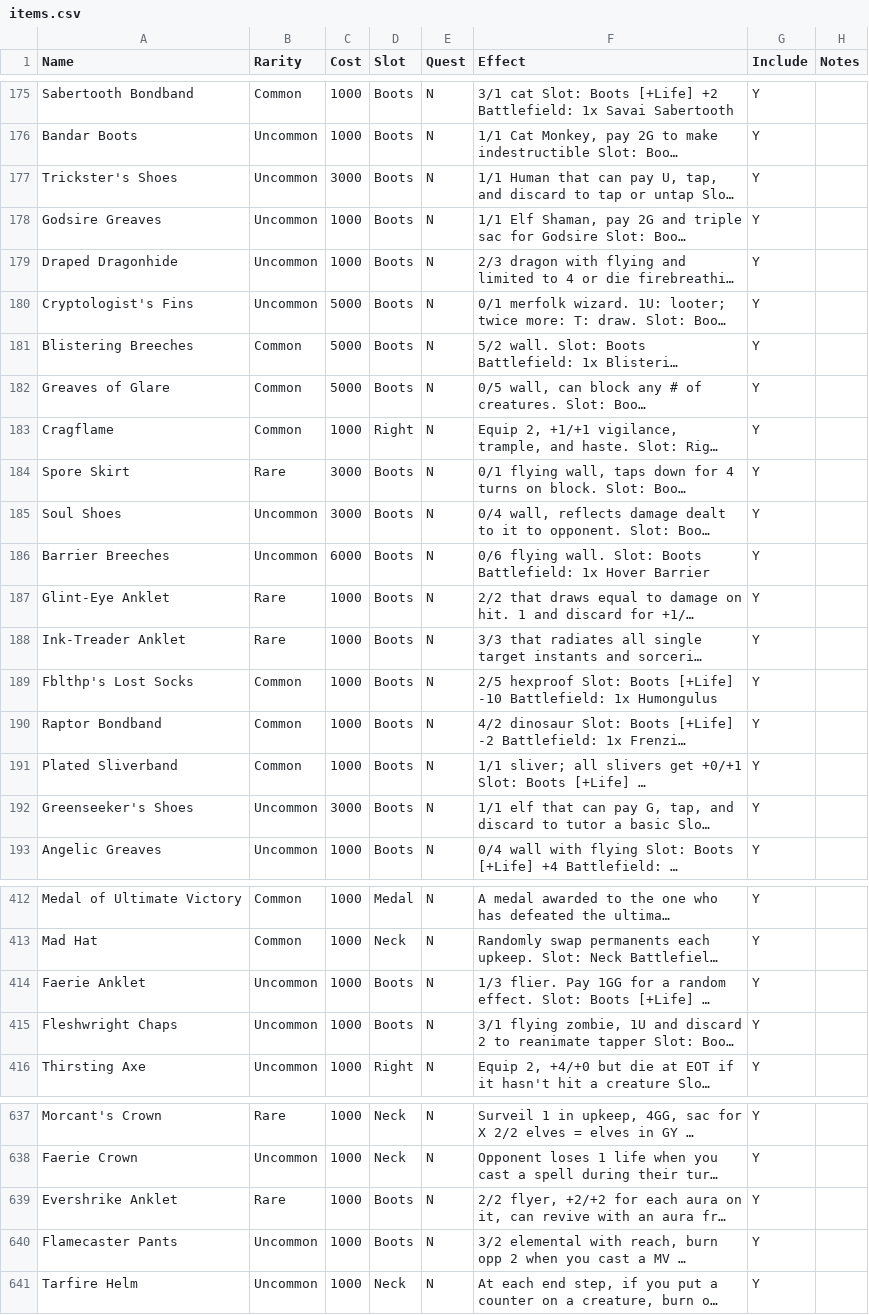
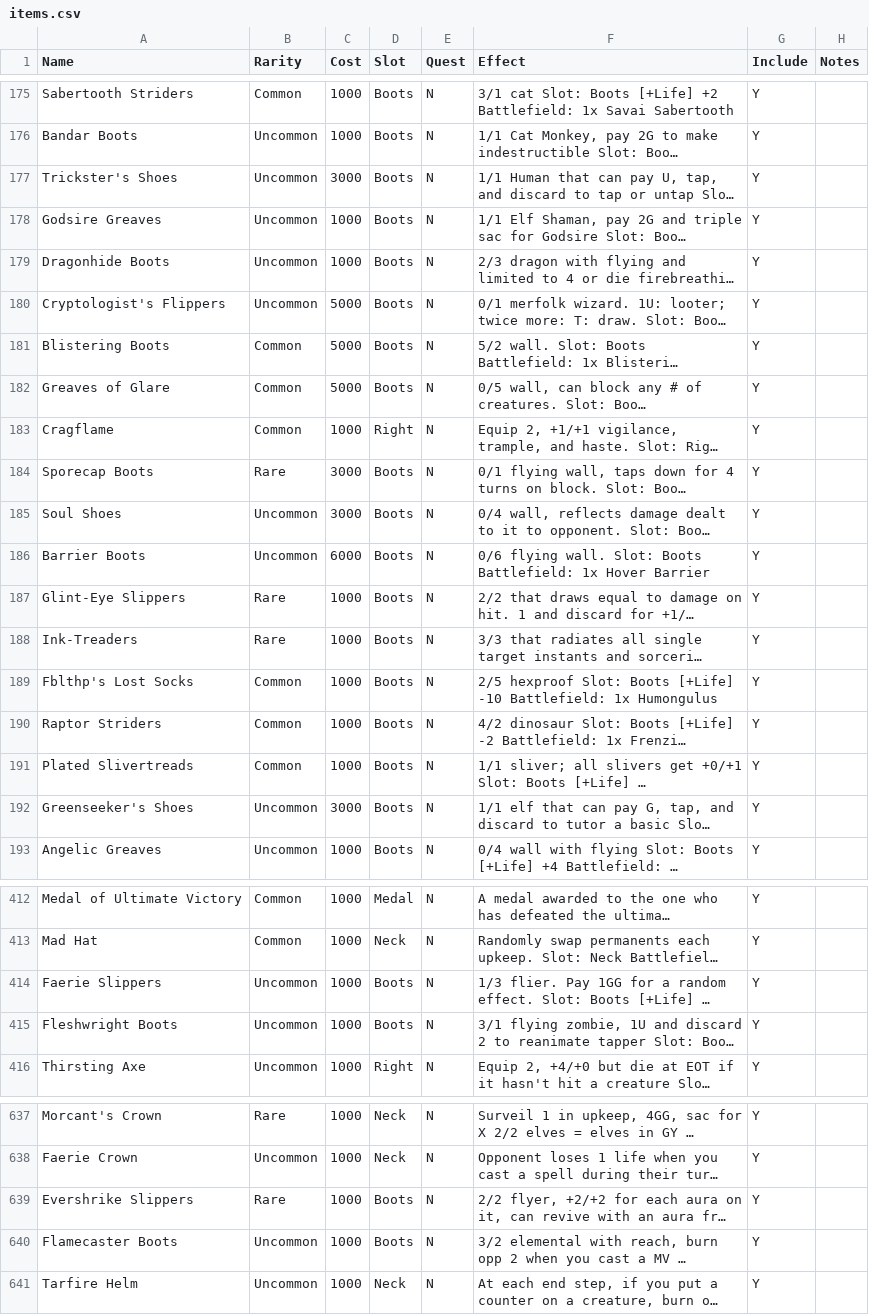
Before and after one commit to TheSAguy/The-Forsaken-Realms, a CSV file: forge-gui/res/adventure/The Forsaken Realms/config tables/items.csv, drawn as a sheet; only a part is shown, gaps mark what is left out; long unchanged cells end in …; the diff covers the shown part only; the diff names each change by its address in the sheet, - before the commit and + after, or states it on an @@ line.

```diff
--- a/forge-gui/res/adventure/The Forsaken Realms/config tables/items.csv
+++ b/forge-gui/res/adventure/The Forsaken Realms/config tables/items.csv
-A175 (Name): Sabertooth Bondband
+A175 (Name): Sabertooth Striders
-A179 (Name): Draped Dragonhide
+A179 (Name): Dragonhide Boots
-A180 (Name): Cryptologist's Fins
+A180 (Name): Cryptologist's Flippers
-A181 (Name): Blistering Breeches
+A181 (Name): Blistering Boots
-A184 (Name): Spore Skirt
+A184 (Name): Sporecap Boots
-A186 (Name): Barrier Breeches
+A186 (Name): Barrier Boots
-A187 (Name): Glint-Eye Anklet
+A187 (Name): Glint-Eye Slippers
-A188 (Name): Ink-Treader Anklet
+A188 (Name): Ink-Treaders
-A190 (Name): Raptor Bondband
+A190 (Name): Raptor Striders
-A191 (Name): Plated Sliverband
+A191 (Name): Plated Slivertreads
-A414 (Name): Faerie Anklet
+A414 (Name): Faerie Slippers
-A415 (Name): Fleshwright Chaps
+A415 (Name): Fleshwright Boots
-A639 (Name): Evershrike Anklet
+A639 (Name): Evershrike Slippers
-A640 (Name): Flamecaster Pants
+A640 (Name): Flamecaster Boots
```
Also changed, not shown: 31 edited cells elsewhere in this file, 11 other files.
